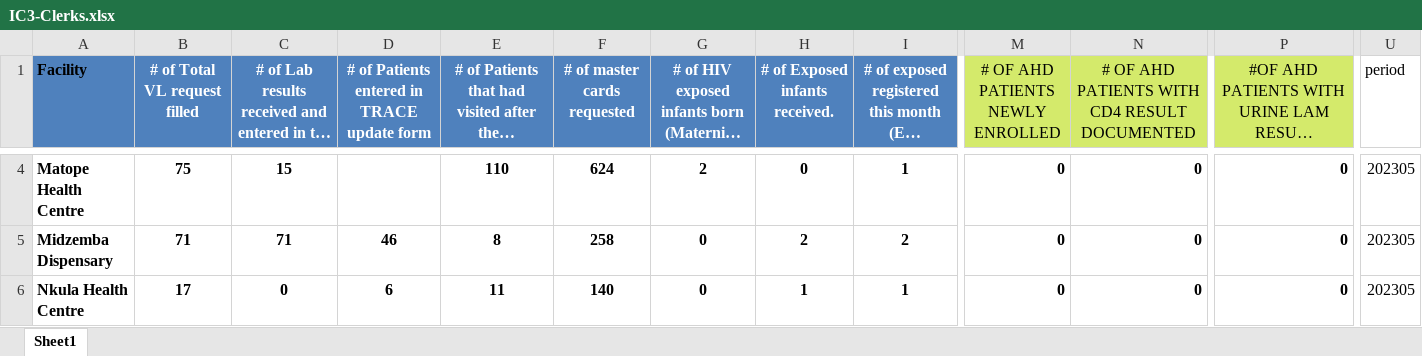
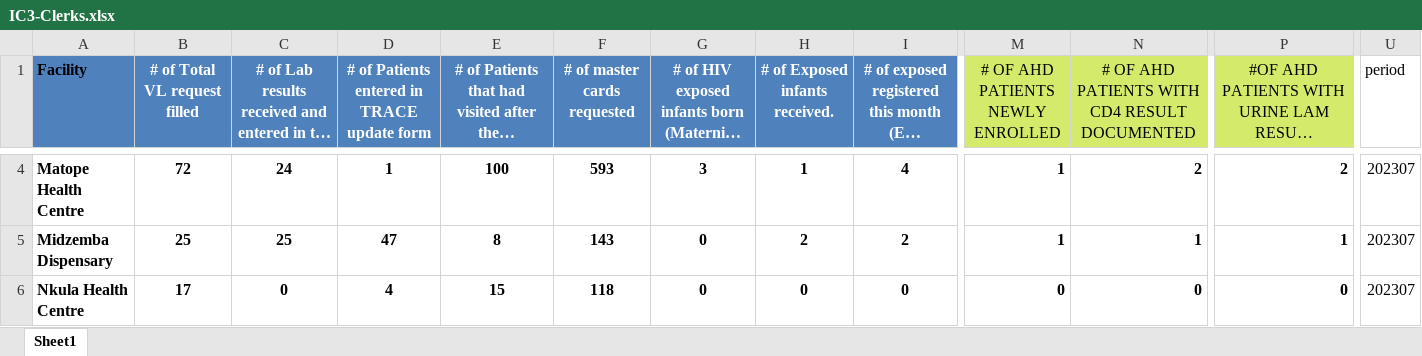
Before and after one commit to kmatiya/dhis2_excel_integrator, an Excel workbook: IC3-Clerks.xlsx, sheet Sheet1, drawn as a sheet; only a part is shown, gaps mark what is left out; long unchanged cells end in …; values as stored, in another font and other column widths than the file's, no borders; the diff covers the shown part only; the diff names each change by its address in the sheet, - before the commit and + after, or states it on an @@ line.

```diff
--- a/IC3-Clerks.xlsx (sheet Sheet1)
+++ b/IC3-Clerks.xlsx (sheet Sheet1)
-B4 (# of Total VL request filled): 75
+B4 (# of Total VL request filled): 72
-C4: 15
+C4: 24
-D4: (empty)
+D4: 1
-E4: 110
+E4: 100
-F4 (# of master cards requested): 624
+F4 (# of master cards requested): 593
-G4: 2
+G4: 3
-H4 (# of Exposed infants received.): 0
+H4 (# of Exposed infants received.): 1
-I4: 1
+I4: 4
-M4:M5 (# OF AHD PATIENTS NEWLY ENROLLED): 0
+M4:M5 (# OF AHD PATIENTS NEWLY ENROLLED): 1
-N4: 0
+N4: 2
-P4: 0
+P4: 2
-U4:U6 (period): 202305
+U4:U6 (period): 202307
-B5 (# of Total VL request filled): 71
+B5 (# of Total VL request filled): 25
-C5: 71
+C5: 25
-D5: 46
+D5: 47
-F5 (# of master cards requested): 258
+F5 (# of master cards requested): 143
-N5: 0
+N5: 1
-P5: 0
+P5: 1
-D6: 6
+D6: 4
-E6: 11
+E6: 15
-F6 (# of master cards requested): 140
+F6 (# of master cards requested): 118
-H6 (# of Exposed infants received.): 1
+H6 (# of Exposed infants received.): 0
-I6: 1
+I6: 0
```
Also changed, not shown: 138 edited cells elsewhere in this sheet, 5 other files.
